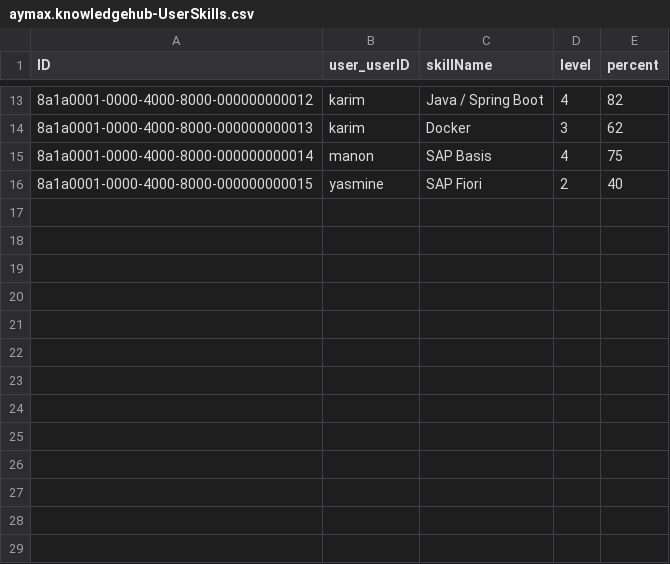
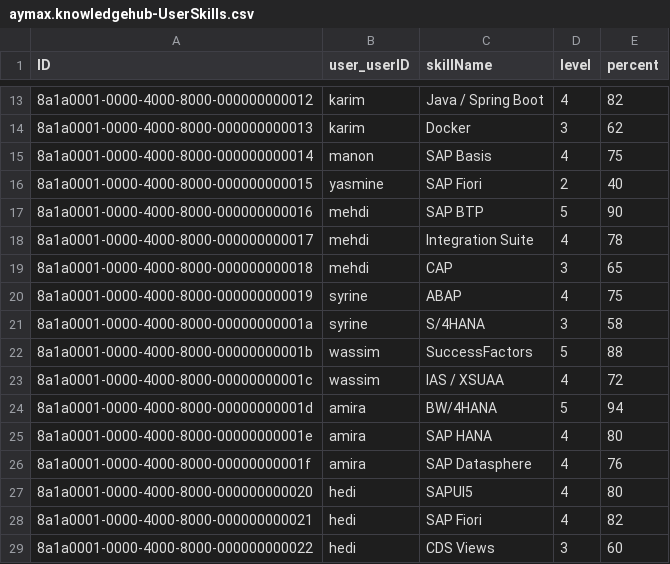
Before and after one commit to Latrous-Nermine/SAP-Basis-knowledge-center, a CSV file: db/data/aymax.knowledgehub-UserSkills.csv, drawn as a sheet; only a part is shown, gaps mark what is left out; the diff names each change by its address in the sheet, - before the commit and + after, or states it on an @@ line.

```diff
--- a/db/data/aymax.knowledgehub-UserSkills.csv
+++ b/db/data/aymax.knowledgehub-UserSkills.csv
+row 17: 8a1a0001-0000-4000-8000-000000000016 | mehdi | SAP BTP | 5 | 90
+row 18: 8a1a0001-0000-4000-8000-000000000017 | mehdi | Integration Suite | 4 | 78
+row 19: 8a1a0001-0000-4000-8000-000000000018 | mehdi | CAP | 3 | 65
+row 20: 8a1a0001-0000-4000-8000-000000000019 | syrine | ABAP | 4 | 75
+row 21: 8a1a0001-0000-4000-8000-00000000001a | syrine | S/4HANA | 3 | 58
+row 22: 8a1a0001-0000-4000-8000-00000000001b | wassim | SuccessFactors | 5 | 88
+row 23: 8a1a0001-0000-4000-8000-00000000001c | wassim | IAS / XSUAA | 4 | 72
+row 24: 8a1a0001-0000-4000-8000-00000000001d | amira | BW/4HANA | 5 | 94
+row 25: 8a1a0001-0000-4000-8000-00000000001e | amira | SAP HANA | 4 | 80
+row 26: 8a1a0001-0000-4000-8000-00000000001f | amira | SAP Datasphere | 4 | 76
+row 27: 8a1a0001-0000-4000-8000-000000000020 | hedi | SAPUI5 | 4 | 80
+row 28: 8a1a0001-0000-4000-8000-000000000021 | hedi | SAP Fiori | 4 | 82
+row 29: 8a1a0001-0000-4000-8000-000000000022 | hedi | CDS Views | 3 | 60
```
Also changed, not shown: db/data/aymax.knowledgehub-Tags.csv, db/data/aymax.knowledgehub-UserBadges.csv, 55 other files.
